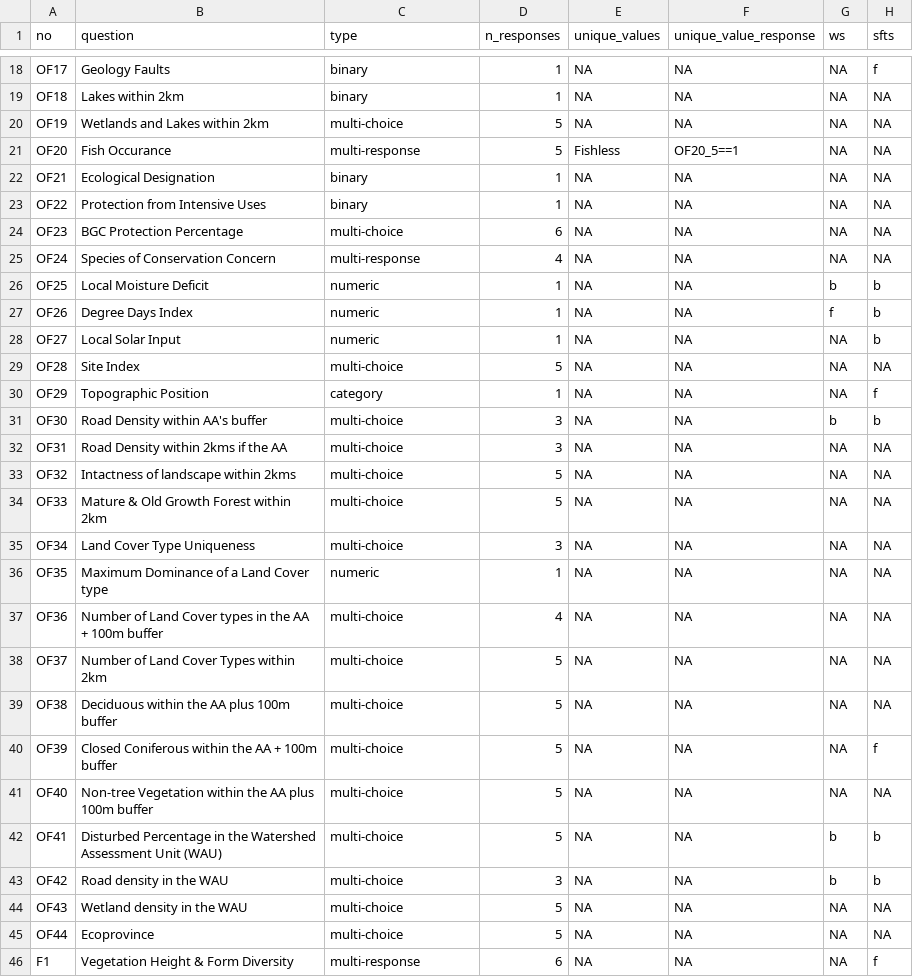
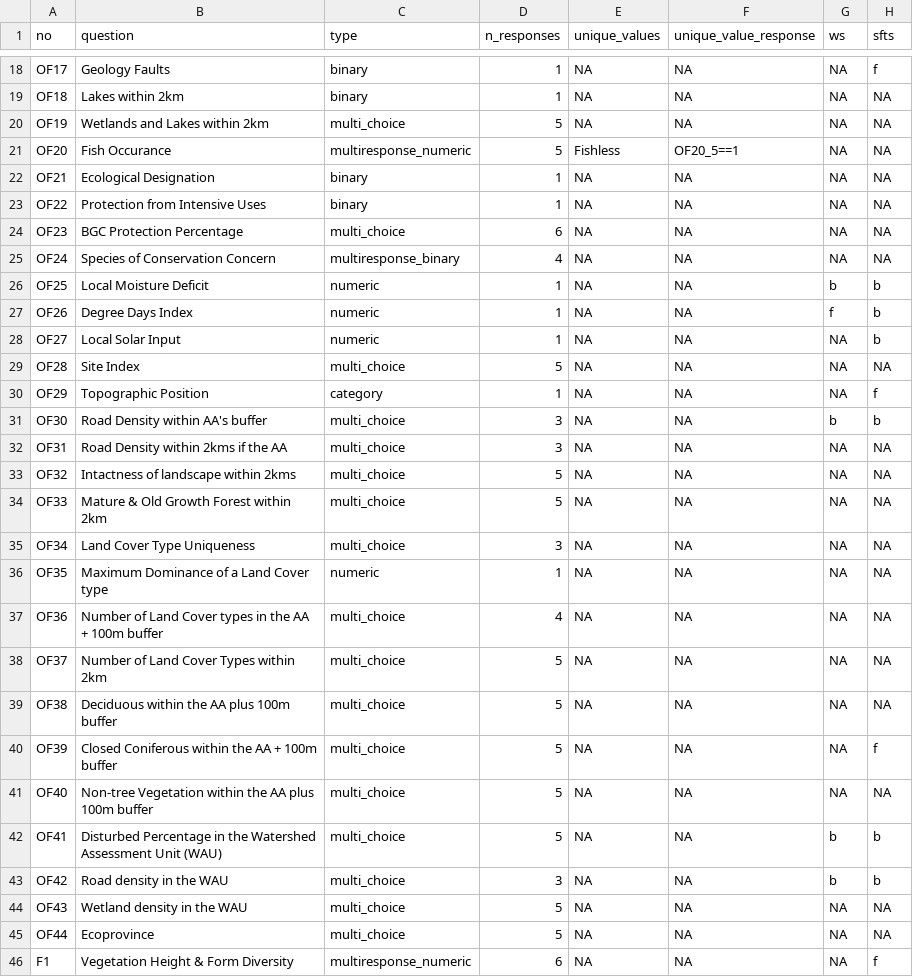
Before and after one commit to BCWF-Wetlands/wespr, a CSV file: inst/input_data/all_indicators.csv, drawn as a sheet; only a part is shown, gaps mark what is left out; the diff covers the shown part only; the diff names each change by its address in the sheet, - before the commit and + after, or states it on an @@ line.

Commit message:
Align response types in spreadsheet with names of validator functions

```diff
--- a/inst/input_data/all_indicators.csv
+++ b/inst/input_data/all_indicators.csv
-C20 (type): multi-choice
+C20 (type): multi_choice
-C21 (type): multi-response
+C21 (type): multiresponse_numeric
-C24 (type): multi-choice
+C24 (type): multi_choice
-C25 (type): multi-response
+C25 (type): multiresponse_binary
-C29 (type): multi-choice
+C29 (type): multi_choice
-C31:C35 (type): multi-choice
+C31:C35 (type): multi_choice
-C37:C45 (type): multi-choice
+C37:C45 (type): multi_choice
-C46 (type): multi-response
+C46 (type): multiresponse_numeric
```
Also changed, not shown: 65 edited cells elsewhere in this file, 1 other file.
